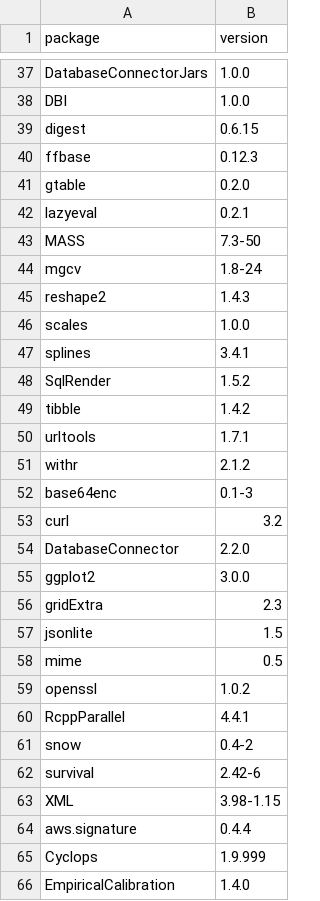
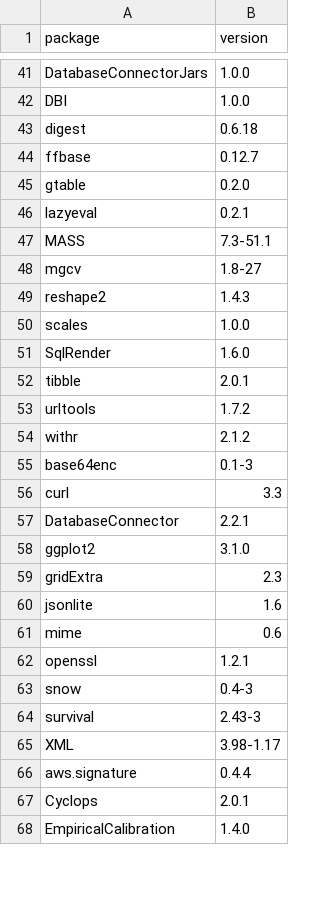
Before and after one commit to OHDSI/SkeletonComparativeEffectStudy, a CSV file: inst/settings/rEnvironmentSnapshot.csv, drawn as a sheet; only a part is shown, gaps mark what is left out; the diff covers the shown part only.

Commit message:
Updating required versions to latest

```diff
--- a/inst/settings/rEnvironmentSnapshot.csv
+++ b/inst/settings/rEnvironmentSnapshot.csv
@@ -38,29 +42,27 @@
 "DBI","1.0.0"
-"digest","0.6.15"
-"ffbase","0.12.3"
+"digest","0.6.18"
+"ffbase","0.12.7"
 "gtable","0.2.0"
 "lazyeval","0.2.1"
-"MASS","7.3-50"
-"mgcv","1.8-24"
+"MASS","7.3-51.1"
+"mgcv","1.8-27"
 "reshape2","1.4.3"
 "scales","1.0.0"
-"splines","3.4.1"
-"SqlRender","1.5.2"
-"tibble","1.4.2"
-"urltools","1.7.1"
+"SqlRender","1.6.0"
+"tibble","2.0.1"
+"urltools","1.7.2"
 "withr","2.1.2"
 "base64enc","0.1-3"
-"curl","3.2"
-"DatabaseConnector","2.2.0"
-"ggplot2","3.0.0"
+"curl","3.3"
+"DatabaseConnector","2.2.1"
+"ggplot2","3.1.0"
 "gridExtra","2.3"
-"jsonlite","1.5"
-"mime","0.5"
-"openssl","1.0.2"
-"RcppParallel","4.4.1"
-"snow","0.4-2"
-"survival","2.42-6"
-"XML","3.98-1.15"
+"jsonlite","1.6"
+"mime","0.6"
+"openssl","1.2.1"
+"snow","0.4-3"
+"survival","2.43-3"
+"XML","3.98-1.17"
 "aws.signature","0.4.4"
-"Cyclops","1.9.999"
+"Cyclops","2.0.1"
 "EmpiricalCalibration","1.4.0"
```
Also changed, not shown: 3 added rows, 2 removed rows and 17 edited cells elsewhere in this file, 1 other file.
